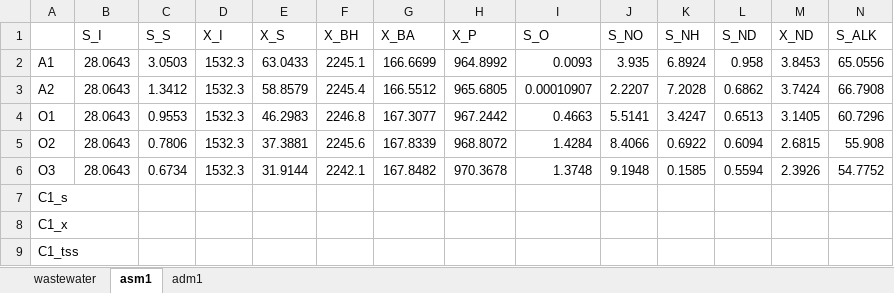
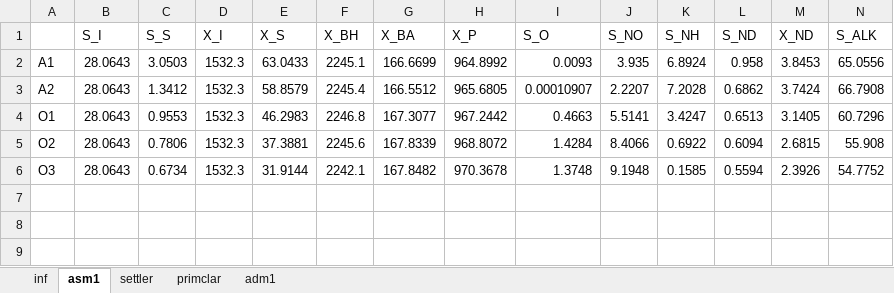
Before and after one commit to QSD-Group/EXPOsan, an Excel workbook: exposan/bsm2/data/data.xlsx, sheet asm1, drawn as a sheet; values as stored, in another font and other column widths than the file's, no borders; the diff names each change by its address in the sheet, - before the commit and + after, or states it on an @@ line.

Commit message:
checkpoint backup for data sheet

```diff
--- a/exposan/bsm2/data/data.xlsx (sheet asm1)
+++ b/exposan/bsm2/data/data.xlsx (sheet asm1)
-sheet tab: wastewater
+sheet tab: inf
+sheet tab: settler
+sheet tab: primclar
-row 7: C1_s
-row 8: C1_x
-row 9: C1_tss
```
Also changed, not shown: sheet adm1, charts or pictures, 4 other files.
